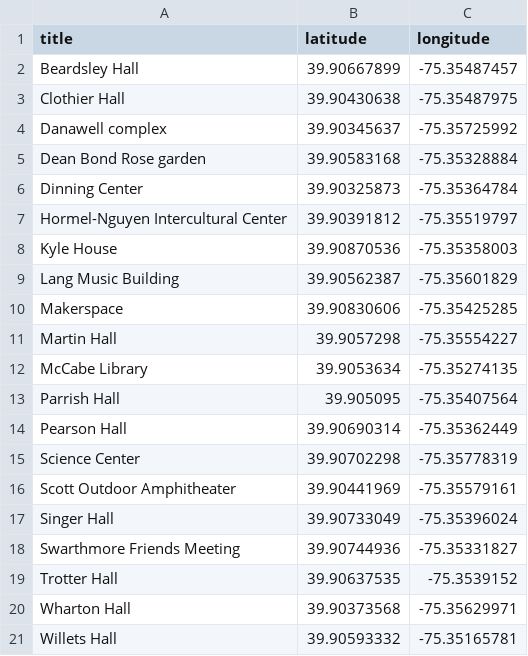
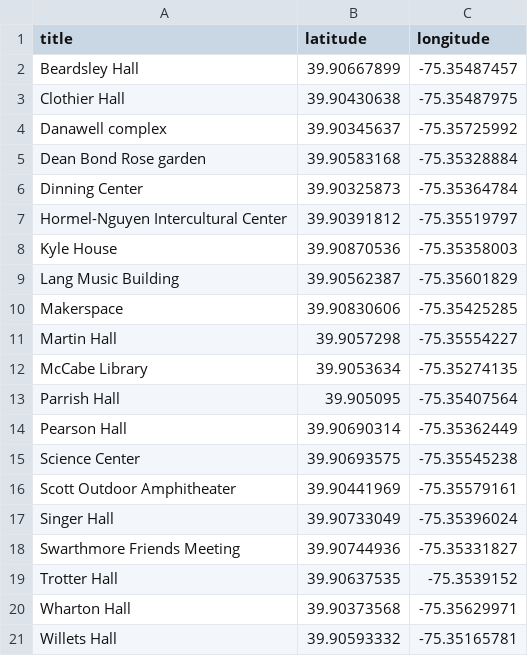
Before and after one commit to swat-ds/Quaker-Walking-Tour, a CSV file: _data/buildingguide.csv, drawn as a sheet.

```diff
--- a/_data/buildingguide.csv
+++ b/_data/buildingguide.csv
@@ -14,3 +14,3 @@ Parrish Hall,39.905095,-75.35407564
 Pearson Hall,39.90690314,-75.35362449
-Science Center,39.90702298,-75.35778319
+Science Center,39.90693575,-75.35545238
 Scott Outdoor Amphitheater,39.90441969,-75.35579161
```
Also changed, not shown: _data/quakerroots.csv, _data/quiz-info.csv, 6 other files.
